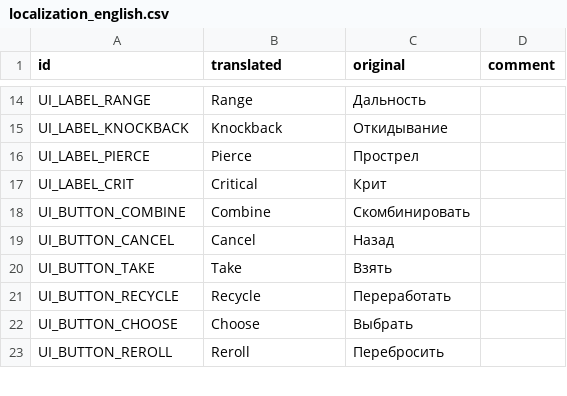
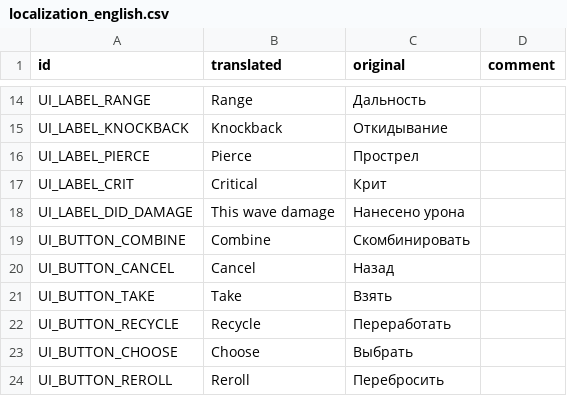
Before and after one commit to hulvdan/cookier, a CSV file: assets/localization_english.csv, drawn as a sheet; only a part is shown, gaps mark what is left out.

Commit message:
weapon stats: «did X damage during this wave»

```diff
--- a/assets/localization_english.csv
+++ b/assets/localization_english.csv
@@ -17,2 +17,3 @@ UI_LABEL_PIERCE,Pierce,Прострел,
 UI_LABEL_CRIT,Critical,Крит,
+UI_LABEL_DID_DAMAGE,This wave damage,Нанесено урона,
 UI_BUTTON_COMBINE,Combine,Скомбинировать,
```
Also changed, not shown: 4 other files.
